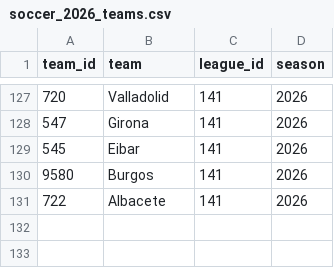
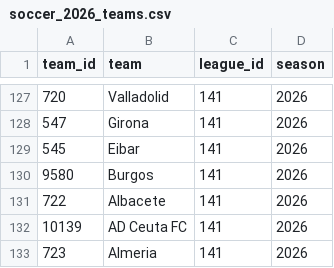
Before and after one commit to decntai1/soccer, a CSV file: data/soccer_2026_teams.csv, drawn as a sheet; only a part is shown, gaps mark what is left out.

```diff
--- a/data/soccer_2026_teams.csv
+++ b/data/soccer_2026_teams.csv
@@ -131 +131,3 @@ team_id,team,league_id,season
 722,Albacete,141,2026
+10139,AD Ceuta FC,141,2026
+723,Almeria,141,2026
```
Also changed, not shown: data/soccer_2026_coverage.csv, data/soccer_2026_fixtures.csv, 8 other files.
